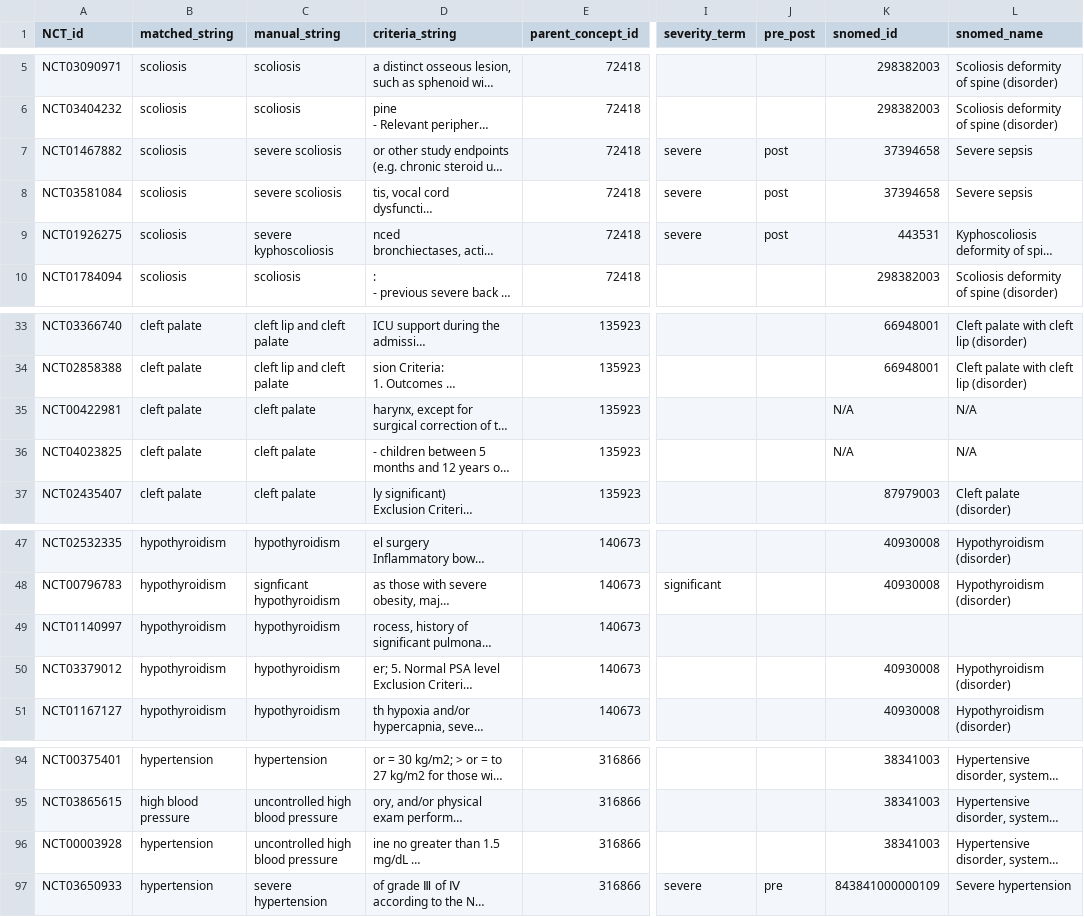
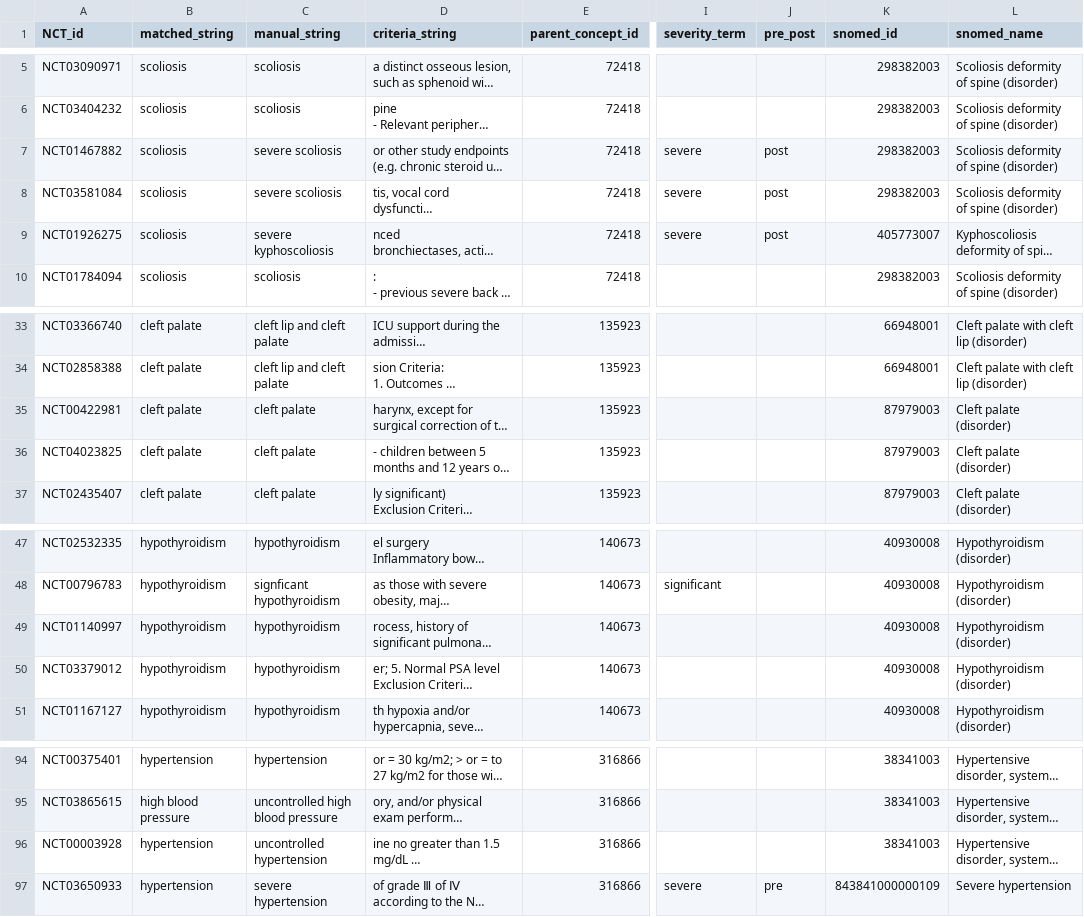
Before and after one commit to zietzm/modifiers-analysis, a CSV file: data/annotate_notes_uog.csv, drawn as a sheet; only a part is shown, gaps mark what is left out; long unchanged cells end in …; the diff names each change by its address in the sheet, - before the commit and + after, or states it on an @@ line.

Commit message:
fix errors

```diff
--- a/data/annotate_notes_uog.csv
+++ b/data/annotate_notes_uog.csv
-K7:K8 (snomed_id): 37394658
+K7:K8 (snomed_id): 298382003
-L7:L8 (snomed_name): Severe sepsis
+L7:L8 (snomed_name): Scoliosis deformity of spine (disorder)
-K9 (snomed_id): 443531
+K9 (snomed_id): 405773007
-K35:K36 (snomed_id): N/A
+K35:K36 (snomed_id): 87979003
-L35:L36 (snomed_name): N/A
+L35:L36 (snomed_name): Cleft palate (disorder)
-K49 (snomed_id): (empty)
+K49 (snomed_id): 40930008
-L49 (snomed_name): (empty)
+L49 (snomed_name): Hypothyroidism (disorder)
-C96 (manual_string): uncontrolled high blood pressure
+C96 (manual_string): uncontrolled hypertension
```
